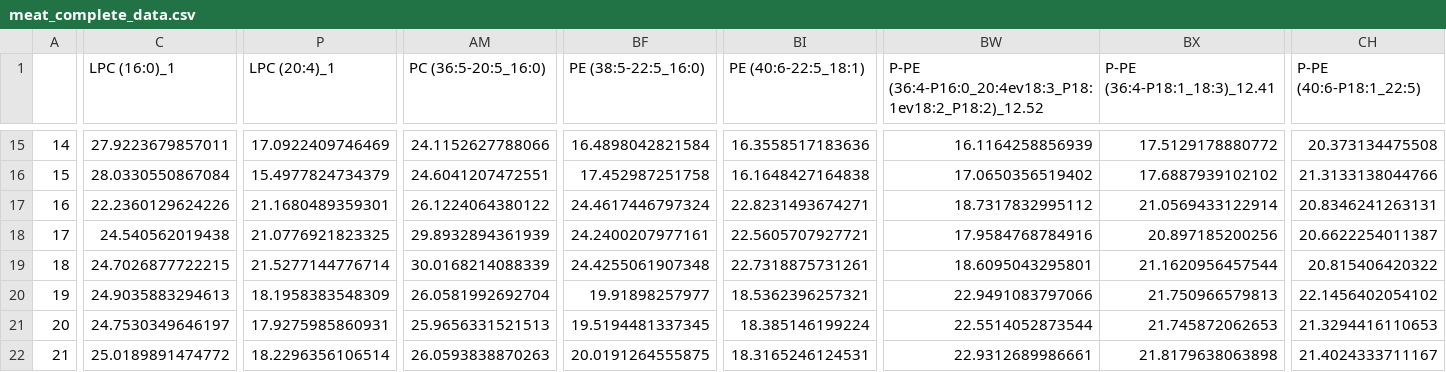
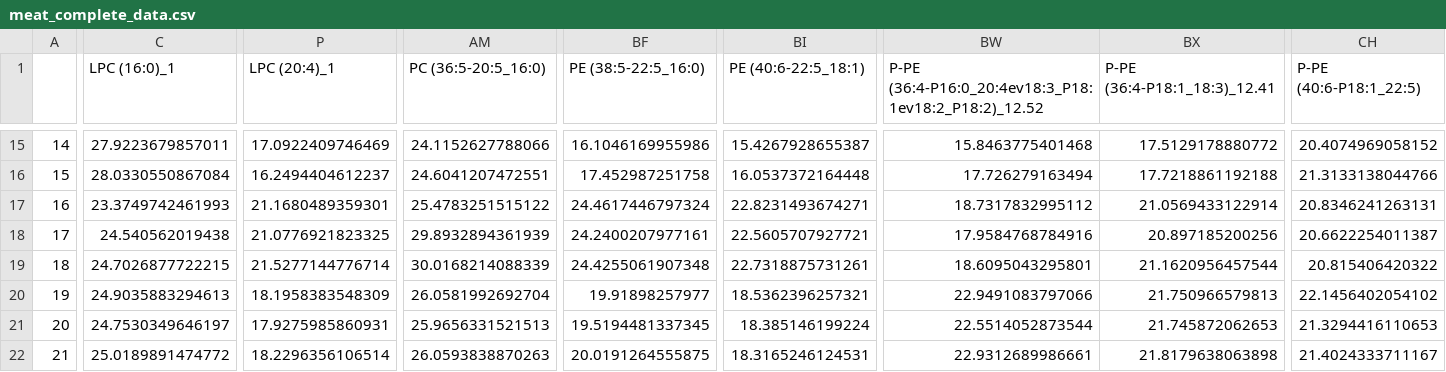
Before and after one commit to lisaschneider0509/lipidomeComparisonR, a CSV file: data/meat_complete_data.csv, drawn as a sheet; only a part is shown, gaps mark what is left out; the diff covers the shown part only; the diff names each change by its address in the sheet, - before the commit and + after, or states it on an @@ line.

```diff
--- a/data/meat_complete_data.csv
+++ b/data/meat_complete_data.csv
-BF15 (PE (38:5-22:5_16:0)): 16.4898042821584
+BF15 (PE (38:5-22:5_16:0)): 16.1046169955986
-BI15 (PE (40:6-22:5_18:1)): 16.3558517183636
+BI15 (PE (40:6-22:5_18:1)): 15.4267928655387
-BW15: 16.1164258856939
+BW15: 15.8463775401468
-CH15 (P-PE (40:6-P18:1_22:5)): 20.373134475508
+CH15 (P-PE (40:6-P18:1_22:5)): 20.4074969058152
-P16 (LPC (20:4)_1): 15.4977824734379
+P16 (LPC (20:4)_1): 16.2494404612237
-BI16 (PE (40:6-22:5_18:1)): 16.1648427164838
+BI16 (PE (40:6-22:5_18:1)): 16.0537372164448
-BW16: 17.0650356519402
+BW16: 17.726279163494
-BX16 (P-PE (36:4-P18:1_18:3)_12.41): 17.6887939102102
+BX16 (P-PE (36:4-P18:1_18:3)_12.41): 17.7218861192188
-C17 (LPC (16:0)_1): 22.2360129624226
+C17 (LPC (16:0)_1): 23.3749742461993
-AM17 (PC (36:5-20:5_16:0)): 26.1224064380122
+AM17 (PC (36:5-20:5_16:0)): 25.4783251515122
```
Also changed, not shown: 36 edited cells elsewhere in this file, data/meat_renamed_data.csv, 20 other files.
